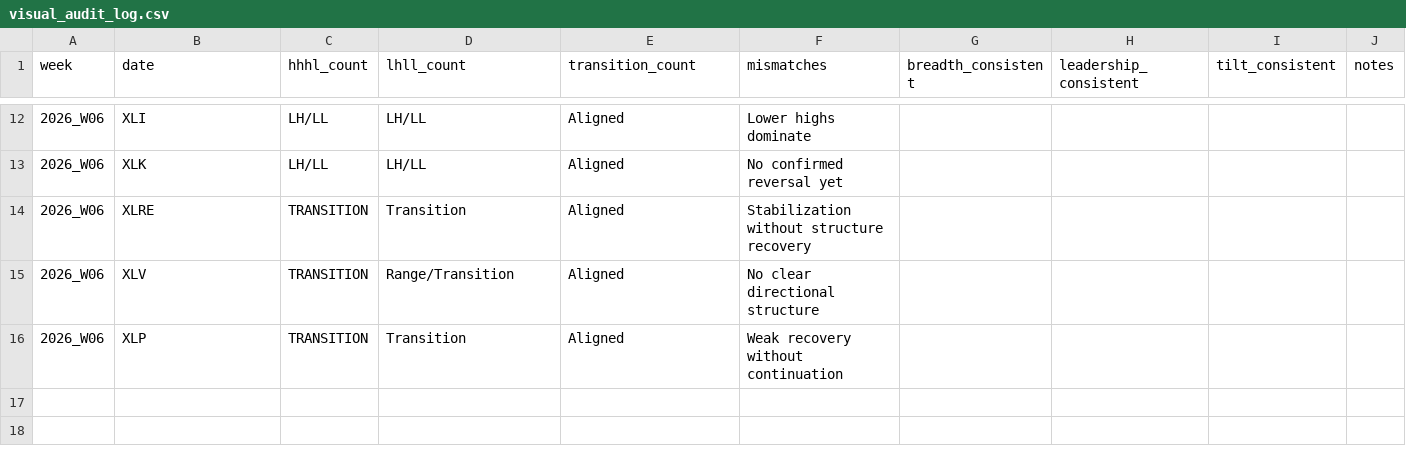
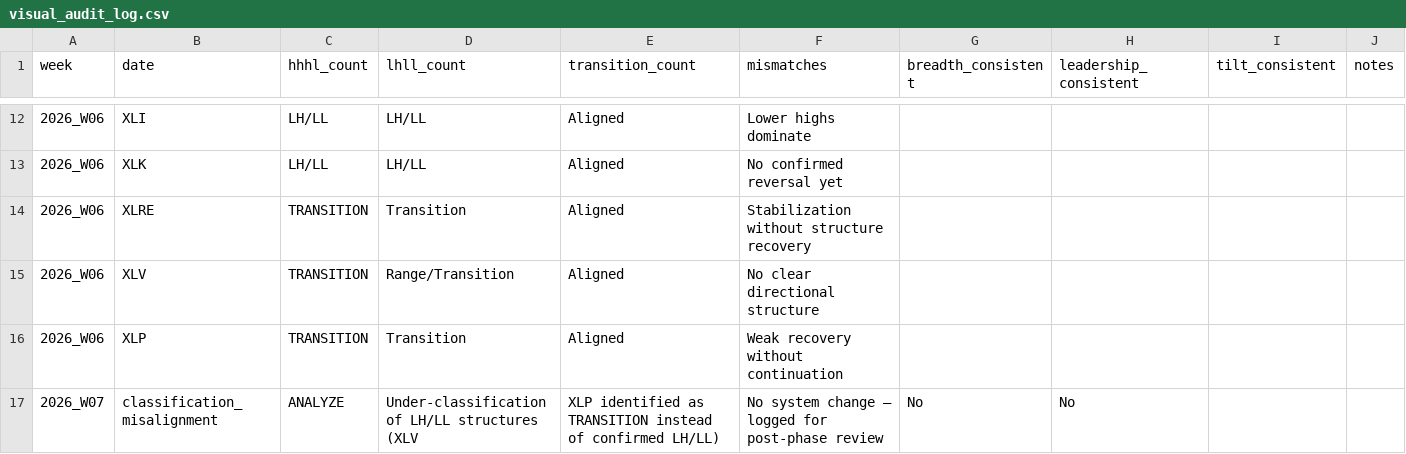
Before and after one commit to gaborsala/market-structure-brief, a CSV file: logs/visual_audit_log.csv, drawn as a sheet; only a part is shown, gaps mark what is left out; the diff names each change by its address in the sheet, - before the commit and + after, or states it on an @@ line.

```diff
--- a/logs/visual_audit_log.csv
+++ b/logs/visual_audit_log.csv
+row 17: 2026_W07 | classification_misalignment | ANALYZE | Under-classification of LH/LL structures (XLV | XLP identified as TRANSITION instead of confirmed LH/LL) | No system change – logged for post-phase review | No | No
```
Also changed, not shown: logs/deviation_log.csv, 3 other files.
